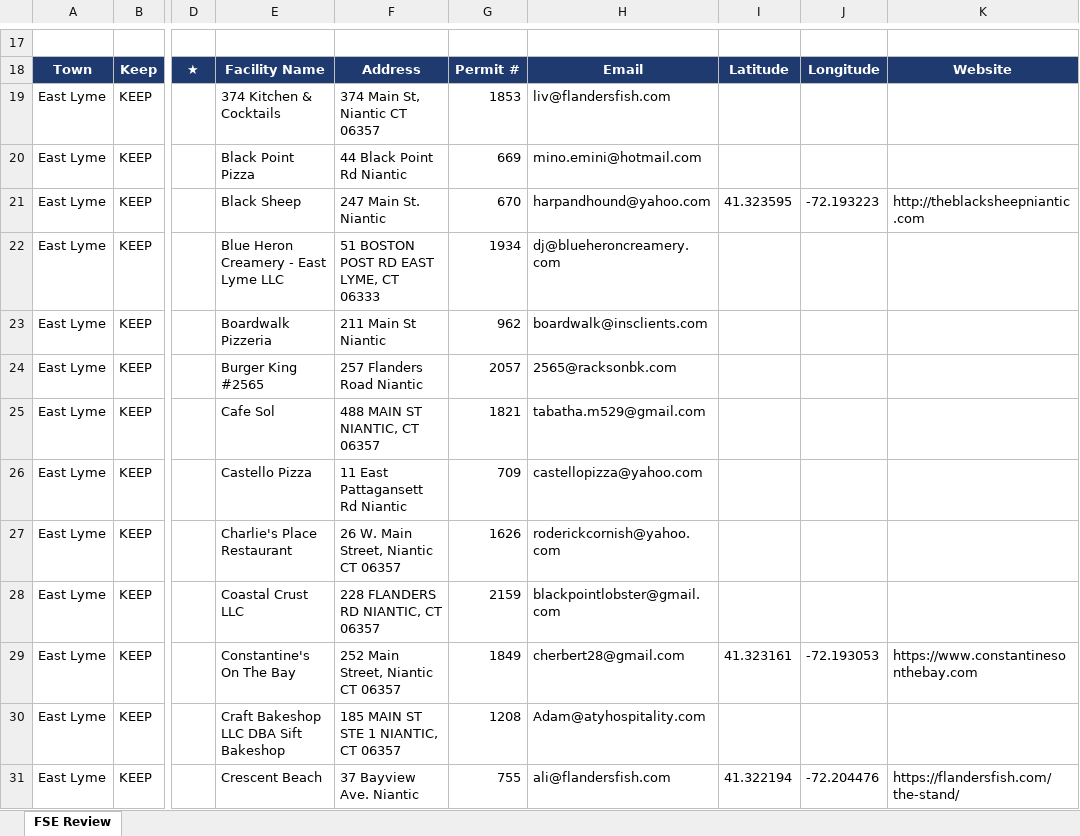
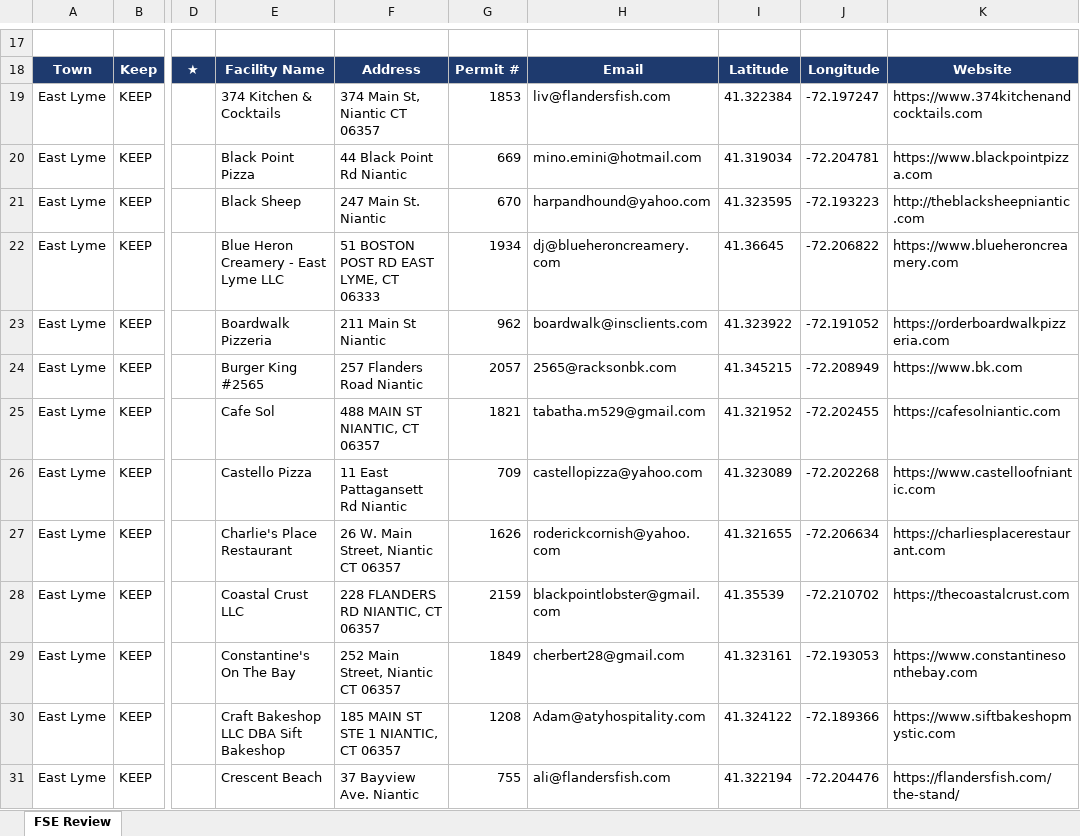
Before and after one commit to webbersaur/bite-of-nutmeg, an Excel workbook: fse-import/FSE-review.xlsx, sheet FSE Review, drawn as a sheet; only a part is shown, gaps mark what is left out; values as stored, in another font and other column widths than the file's, no borders; the diff covers the shown part only; the diff names each change by its address in the sheet, - before the commit and + after, or states it on an @@ line.

```diff
--- a/fse-import/FSE-review.xlsx (sheet FSE Review)
+++ b/fse-import/FSE-review.xlsx (sheet FSE Review)
-I19: (empty)
+I19: 41.322384
-J19: (empty)
+J19: -72.197247
-K19: (empty)
+K19: https://www.374kitchenandcocktails.com
-I20: (empty)
+I20: 41.319034
-J20: (empty)
+J20: -72.204781
-K20: (empty)
+K20: https://www.blackpointpizza.com
-I22: (empty)
+I22: 41.36645
-J22: (empty)
+J22: -72.206822
-K22: (empty)
+K22: https://www.blueheroncreamery.com
-I23: (empty)
+I23: 41.323922
-J23: (empty)
+J23: -72.191052
-K23: (empty)
+K23: https://orderboardwalkpizzeria.com
-I24: (empty)
+I24: 41.345215
-J24: (empty)
+J24: -72.208949
-K24: (empty)
+K24: https://www.bk.com
-I25: (empty)
+I25: 41.321952
-J25: (empty)
+J25: -72.202455
-K25: (empty)
+K25: https://cafesolniantic.com
-I26: (empty)
+I26: 41.323089
-J26: (empty)
+J26: -72.202268
-K26: (empty)
+K26: https://www.castelloofniantic.com
-I27: (empty)
+I27: 41.321655
-J27: (empty)
+J27: -72.206634
-K27: (empty)
+K27: https://charliesplacerestaurant.com
-I28: (empty)
+I28: 41.35539
-J28: (empty)
+J28: -72.210702
-K28: (empty)
+K28: https://thecoastalcrust.com
-I30: (empty)
+I30: 41.324122
-J30: (empty)
+J30: -72.189366
-K30: (empty)
+K30: https://www.siftbakeshopmystic.com
```
Also changed, not shown: 1621 edited cells elsewhere in this sheet, 1 other file.
